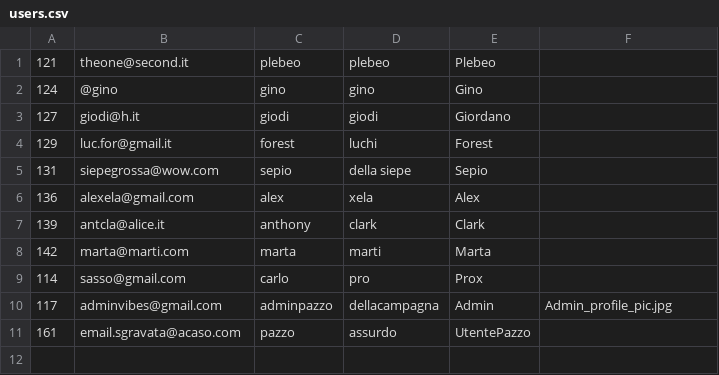
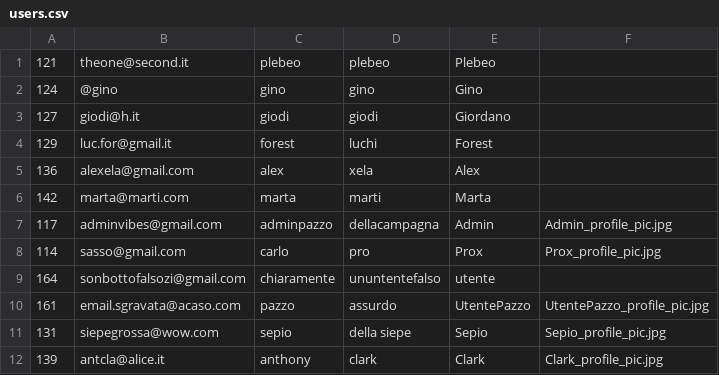
Before and after one commit to Prox747/siw-movie, a CSV file: src/main/resources/importSqlFile/users.csv, drawn as a sheet.

```diff
--- a/src/main/resources/importSqlFile/users.csv
+++ b/src/main/resources/importSqlFile/users.csv
@@ -4,8 +4,9 @@
 129,luc.for@gmail.it,forest,luchi,Forest,
-131,siepegrossa@wow.com,sepio,della siepe,Sepio,
 136,alexela@gmail.com,alex,xela,Alex,
-139,antcla@alice.it,anthony,clark,Clark,
 142,marta@marti.com,marta,marti,Marta,
-114,sasso@gmail.com,carlo,pro,Prox,
 117,adminvibes@gmail.com,adminpazzo,dellacampagna,Admin,Admin_profile_pic.jpg
-161,email.sgravata@acaso.com,pazzo,assurdo,UtentePazzo,
+114,sasso@gmail.com,carlo,pro,Prox,Prox_profile_pic.jpg
+164,sonbottofalsozi@gmail.com,chiaramente,ununtentefalso,utente,
+161,email.sgravata@acaso.com,pazzo,assurdo,UtentePazzo,UtentePazzo_profile_pic.jpg
+131,siepegrossa@wow.com,sepio,della siepe,Sepio,Sepio_profile_pic.jpg
+139,antcla@alice.it,anthony,clark,Clark,Clark_profile_pic.jpg
```
Also changed, not shown: src/main/resources/importSqlFile/artist.csv, src/main/resources/importSqlFile/credentials.csv, 4 other files.
